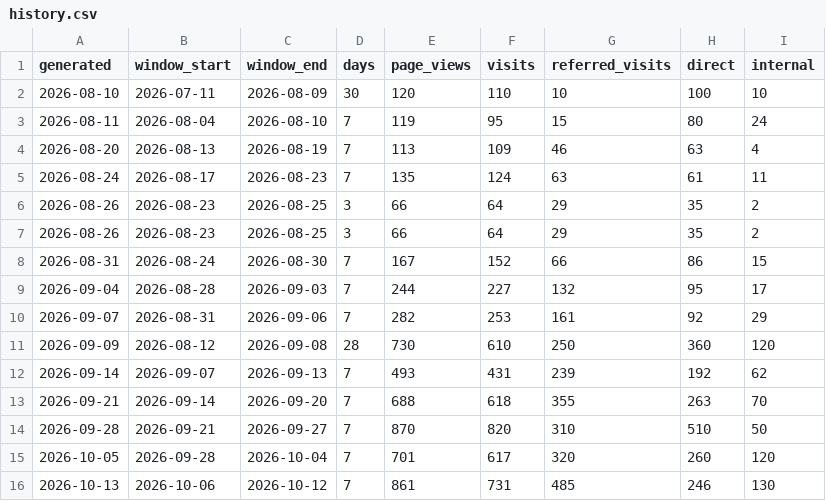
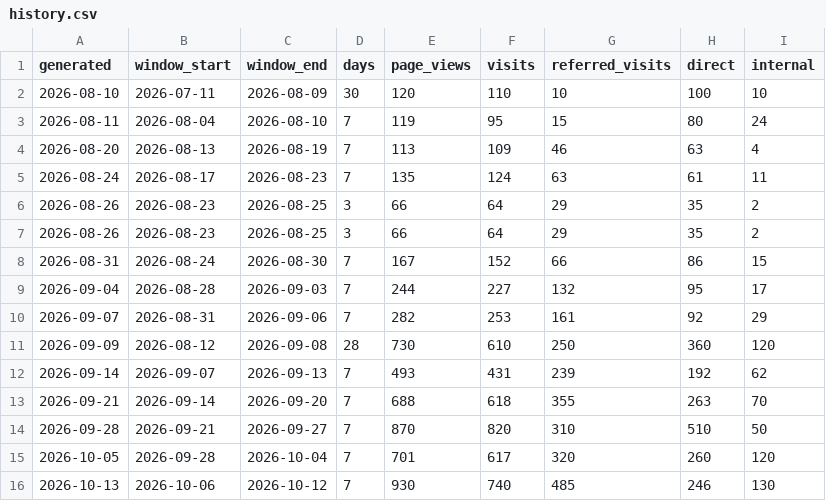
Before and after one commit to ckeithw-cloud/convene-md, a CSV file: marketing/traffic/history.csv, drawn as a sheet.

```diff
--- a/marketing/traffic/history.csv
+++ b/marketing/traffic/history.csv
@@ -15,2 +15,2 @@ generated,window_start,window_end,days,page_views,visits,referred_visits,direct,
 2026-10-05,2026-09-28,2026-10-04,7,701,617,320,260,120
-2026-10-13,2026-10-06,2026-10-12,7,861,731,485,246,130
+2026-10-13,2026-10-06,2026-10-12,7,930,740,485,246,130
```
Also changed, not shown: 2 other files.
